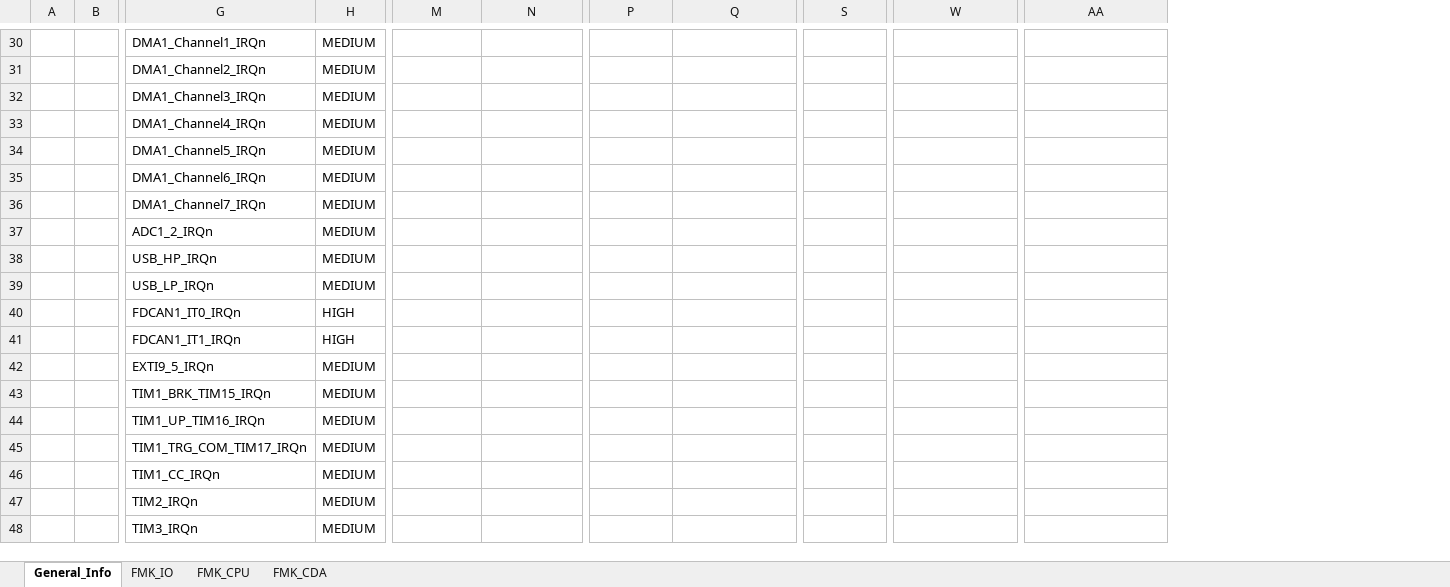
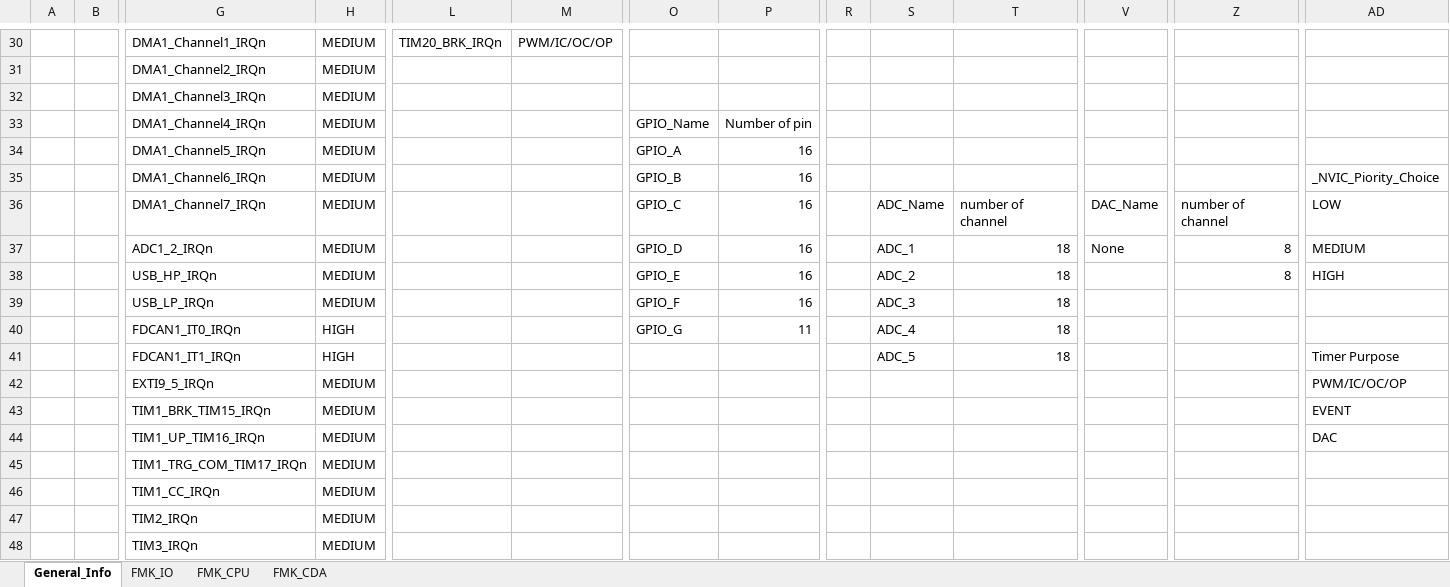
Before and after one commit to mbarbeau0545/PickersRobotPOC, an Excel workbook: Doc/ConfigPrj/ExcelCfg/STM32G474RE/STM32G474RE_HwCfg.xlsx, sheet General_Info, drawn as a sheet; only a part is shown, gaps mark what is left out; values as stored, in another font and other column widths than the file's, no borders; table styles not drawn; removed rows and columns are numbered as before the commit, all else as after; rows hold the shown columns only; the diff covers the shown part only; the diff names each change by its address in the sheet, - before the commit and + after, or states it on an @@ line.

```diff
--- a/Doc/ConfigPrj/ExcelCfg/STM32G474RE/STM32G474RE_HwCfg.xlsx (sheet General_Info)
+++ b/Doc/ConfigPrj/ExcelCfg/STM32G474RE/STM32G474RE_HwCfg.xlsx (sheet General_Info)
+column L, row 30: TIM20_BRK_IRQn
+column M, row 30: PWM/IC/OC/OP
+column R, empty
-O33: (empty)
+O33: GPIO_Name
-P33: (empty)
+P33: Number of pin
-O34: (empty)
+O34: GPIO_A
-P34:P35: (empty)
+P34:P35: 16
-O35: (empty)
+O35: GPIO_B
-AD35: (empty)
+AD35: _NVIC_Piority_Choice
-row 36:  |  | DMA1_Channel7_IRQn | MEDIUM
-row 37:  |  | ADC1_2_IRQn | MEDIUM
-row 38:  |  | USB_HP_IRQn | MEDIUM
-row 39:  |  | USB_LP_IRQn | MEDIUM
-row 40:  |  | FDCAN1_IT0_IRQn | HIGH
-row 41:  |  | FDCAN1_IT1_IRQn | HIGH
+row 36:  |  | DMA1_Channel7_IRQn | MEDIUM |  |  | GPIO_C | 16 |  | ADC_Name | number of channel | DAC_Name | number of channel | LOW
+row 37:  |  | ADC1_2_IRQn | MEDIUM |  |  | GPIO_D | 16 |  | ADC_1 | 18 | None | 8 | MEDIUM
+row 38:  |  | USB_HP_IRQn | MEDIUM |  |  | GPIO_E | 16 |  | ADC_2 | 18 |  | 8 | HIGH
+row 39:  |  | USB_LP_IRQn | MEDIUM |  |  | GPIO_F | 16 |  | ADC_3 | 18
+row 40:  |  | FDCAN1_IT0_IRQn | HIGH |  |  | GPIO_G | 11 |  | ADC_4 | 18
+row 41:  |  | FDCAN1_IT1_IRQn | HIGH |  |  |  |  |  | ADC_5 | 18 |  |  | Timer Purpose
-AD42: (empty)
+AD42: PWM/IC/OC/OP
-AD43: (empty)
+AD43: EVENT
-AD44: (empty)
+AD44: DAC
```
Also changed, not shown: 3 added rows, 3 removed rows and 17 edited cells elsewhere in this sheet, 17 other files.
